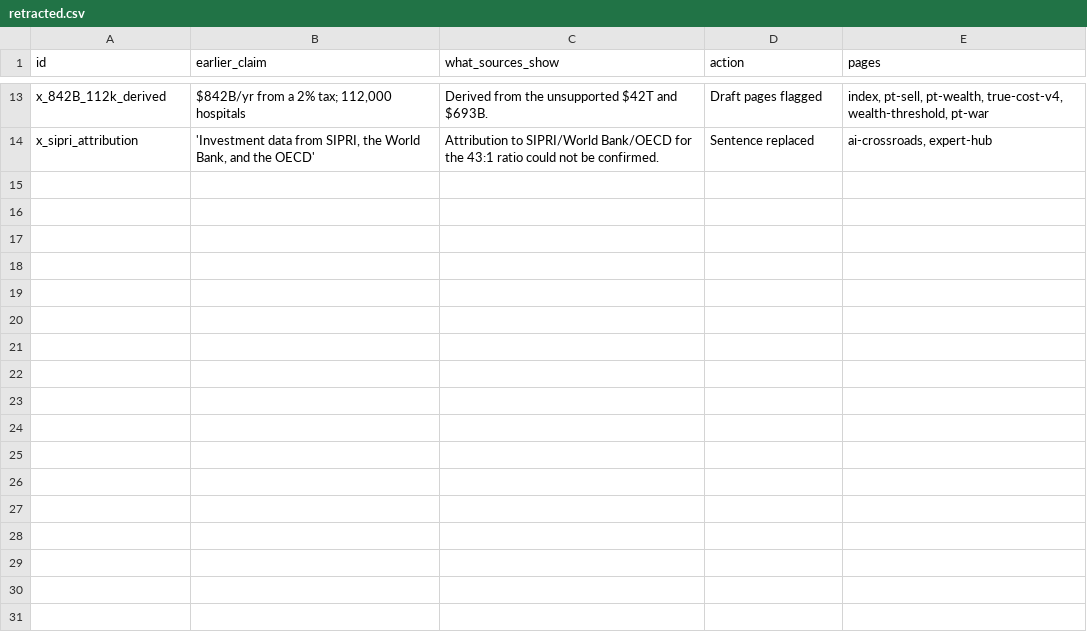
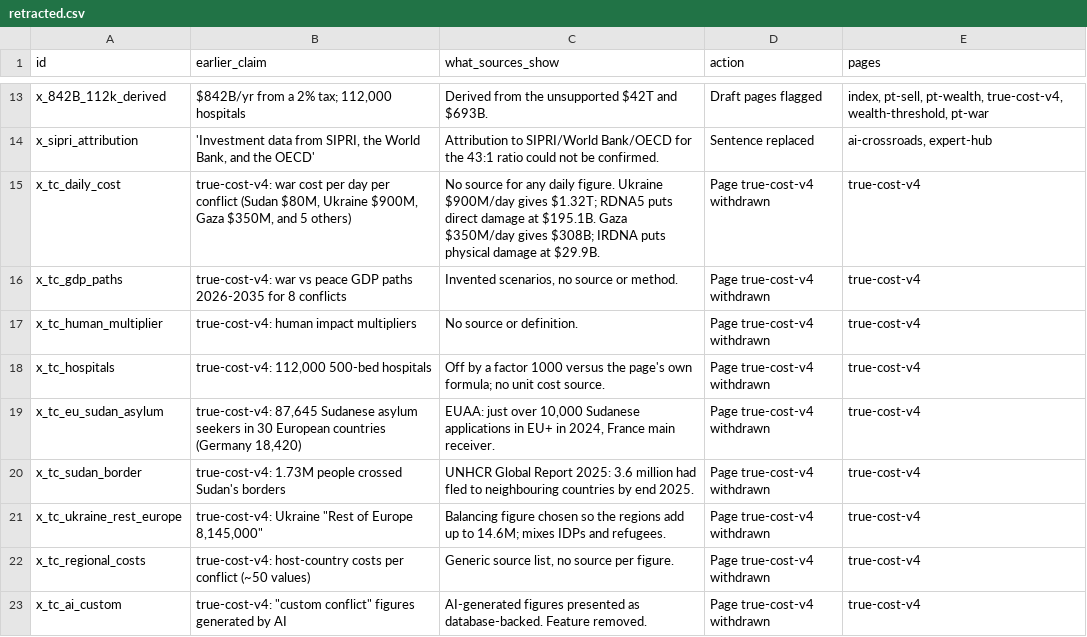
Before and after one commit to SmartMeterHans/the-dividend, a CSV file: data/retracted.csv, drawn as a sheet; only a part is shown, gaps mark what is left out.

```diff
--- a/data/retracted.csv
+++ b/data/retracted.csv
@@ -14 +14,10 @@ x_842B_112k_derived,"$842B/yr from a 2% tax; 112,000 hospitals",Derived from the
 x_sipri_attribution,"'Investment data from SIPRI, the World Bank, and the OECD'",Attribution to SIPRI/World Bank/OECD for the 43:1 ratio could not be confirmed.,Sentence replaced,"ai-crossroads, expert-hub"
+x_tc_daily_cost,"true-cost-v4: war cost per day per conflict (Sudan $80M, Ukraine $900M, Gaza $350M, and 5 others)",No source for any daily figure. Ukraine $900M/day gives $1.32T; RDNA5 puts direct damage at $195.1B. Gaza $350M/day gives $308B; IRDNA puts physical damage at $29.9B.,Page true-cost-v4 withdrawn,true-cost-v4
+x_tc_gdp_paths,true-cost-v4: war vs peace GDP paths 2026-2035 for 8 conflicts,"Invented scenarios, no source or method.",Page true-cost-v4 withdrawn,true-cost-v4
+x_tc_human_multiplier,true-cost-v4: human impact multipliers,No source or definition.,Page true-cost-v4 withdrawn,true-cost-v4
+x_tc_hospitals,"true-cost-v4: 112,000 500-bed hospitals",Off by a factor 1000 versus the page's own formula; no unit cost source.,Page true-cost-v4 withdrawn,true-cost-v4
+x_tc_eu_sudan_asylum,"true-cost-v4: 87,645 Sudanese asylum seekers in 30 European countries (Germany 18,420)","EUAA: just over 10,000 Sudanese applications in EU+ in 2024, France main receiver.",Page true-cost-v4 withdrawn,true-cost-v4
+x_tc_sudan_border,true-cost-v4: 1.73M people crossed Sudan's borders,UNHCR Global Report 2025: 3.6 million had fled to neighbouring countries by end 2025.,Page true-cost-v4 withdrawn,true-cost-v4
+x_tc_ukraine_rest_europe,"true-cost-v4: Ukraine ""Rest of Europe 8,145,000""",Balancing figure chosen so the regions add up to 14.6M; mixes IDPs and refugees.,Page true-cost-v4 withdrawn,true-cost-v4
+x_tc_regional_costs,true-cost-v4: host-country costs per conflict (~50 values),"Generic source list, no source per figure.",Page true-cost-v4 withdrawn,true-cost-v4
+x_tc_ai_custom,"true-cost-v4: ""custom conflict"" figures generated by AI",AI-generated figures presented as database-backed. Feature removed.,Page true-cost-v4 withdrawn,true-cost-v4
```
Also changed, not shown: data/figures.csv, 14 other files.
